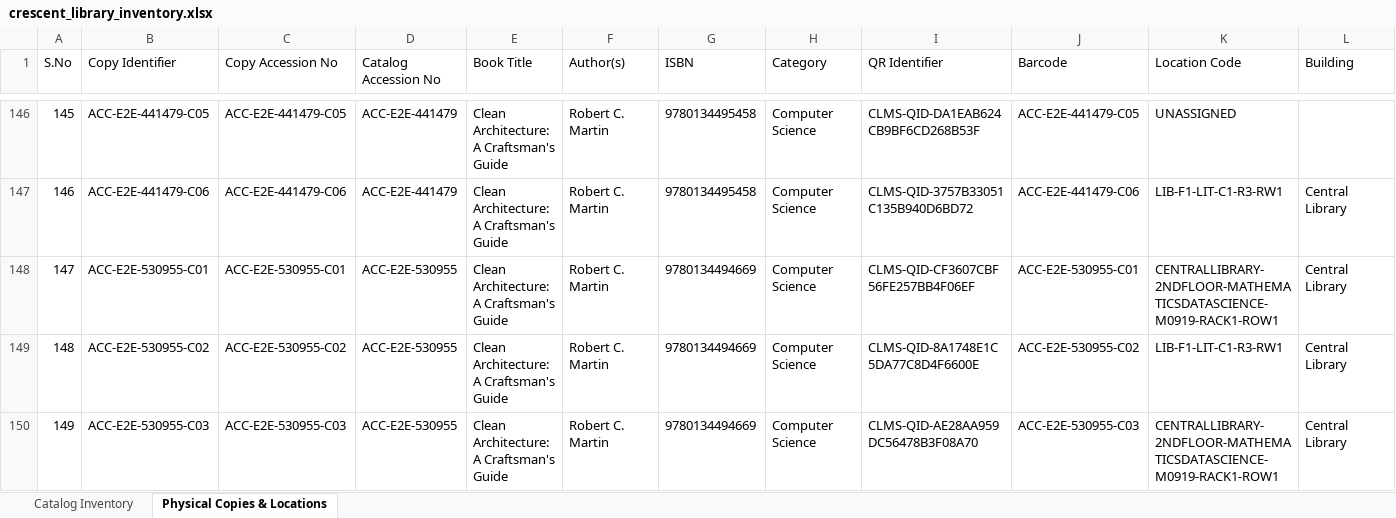
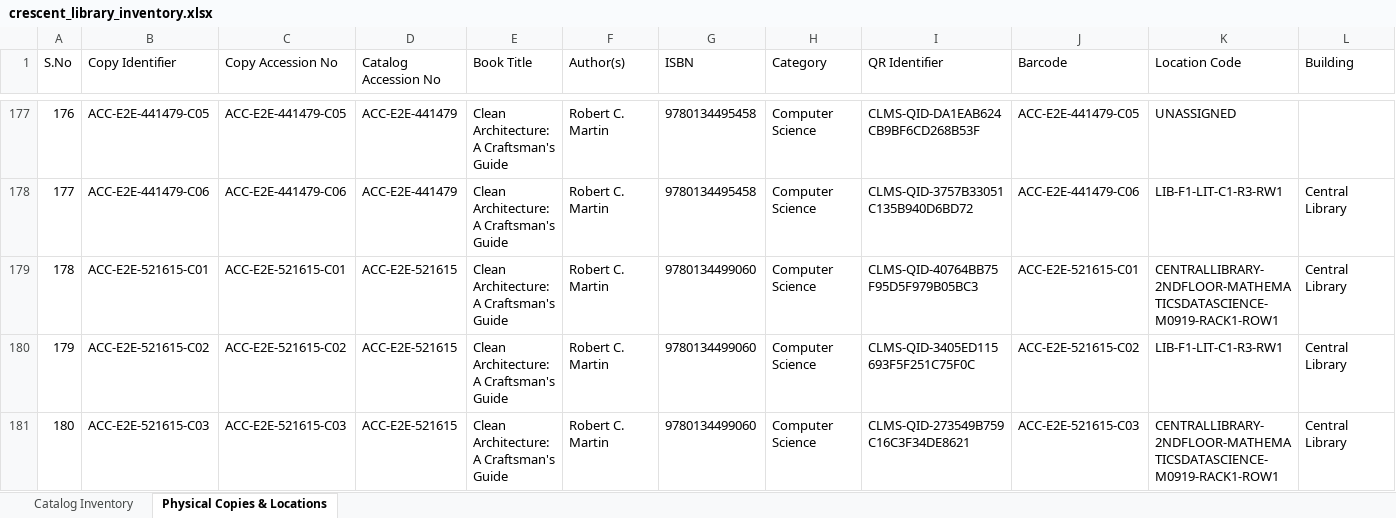
Before and after one commit to Azimullah-6430/Library-Management-System, an Excel workbook: backend/exports/crescent_library_inventory.xlsx, sheet Physical Copies & Locations, drawn as a sheet; only a part is shown, gaps mark what is left out; the shorter side is filled out with more unchanged rows; values as stored, in another font and other column widths than the file's, no borders; rows hold the shown columns only; the diff covers the shown part only; the diff names each change by its address in the sheet, - before the commit and + after, or states it on an @@ line.

Commit message:
feat: complete dynamic zero-mock architecture and verify 10 institutional workflows

```diff
--- a/backend/exports/crescent_library_inventory.xlsx (sheet Physical Copies & Locations)
+++ b/backend/exports/crescent_library_inventory.xlsx (sheet Physical Copies & Locations)
@@ column A (S.No) renumbered from row 51 down @@
+row 179: 178 | ACC-E2E-521615-C01 | ACC-E2E-521615-C01 | ACC-E2E-521615 | Clean Architecture: A Craftsman's Guide | Robert C. Martin | 9780134499060 | Computer Science | CLMS-QID-40764BB75F95D5F979B05BC3 | ACC-E2E-521615-C01 | CENTRALLIBRARY-2NDFLOOR-MATHEMATICSDATASCIENCE-M0919-RACK1-ROW1 | Central Library
+row 180: 179 | ACC-E2E-521615-C02 | ACC-E2E-521615-C02 | ACC-E2E-521615 | Clean Architecture: A Craftsman's Guide | Robert C. Martin | 9780134499060 | Computer Science | CLMS-QID-3405ED115693F5F251C75F0C | ACC-E2E-521615-C02 | LIB-F1-LIT-C1-R3-RW1 | Central Library
+row 181: 180 | ACC-E2E-521615-C03 | ACC-E2E-521615-C03 | ACC-E2E-521615 | Clean Architecture: A Craftsman's Guide | Robert C. Martin | 9780134499060 | Computer Science | CLMS-QID-273549B759C16C3F34DE8621 | ACC-E2E-521615-C03 | CENTRALLIBRARY-2NDFLOOR-MATHEMATICSDATASCIENCE-M0919-RACK1-ROW1 | Central Library
```
Also changed, not shown: 46 added rows and 5 edited cells elsewhere in this sheet, sheet Catalog Inventory, 6 other files.
